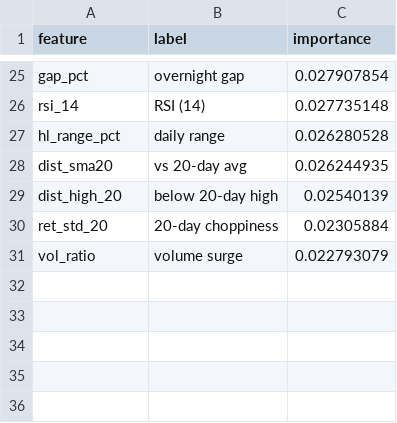
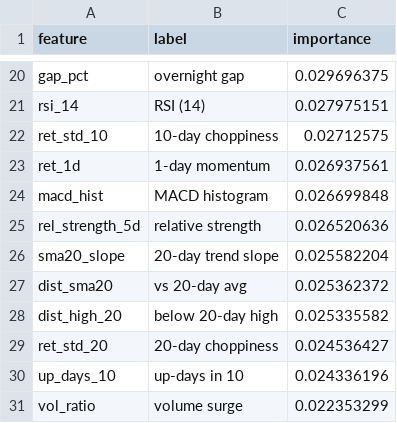
Before and after one commit to AadithS13/MyStockScanner, a CSV file: data/feature_importance.csv, drawn as a sheet; only a part is shown, gaps mark what is left out; removed rows and columns are numbered as before the commit, all else as after; the diff covers the shown part only; the diff names each change by its address in the sheet, - before the commit and + after, or states it on an @@ line.

```diff
--- a/data/feature_importance.csv
+++ b/data/feature_importance.csv
-C20 (importance): 0.027907854
+C20 (importance): 0.029696375
-C21 (importance): 0.027735148
+C21 (importance): 0.027975151
-row 27: hl_range_pct | daily range | 0.026280528
+row 22: ret_std_10 | 10-day choppiness | 0.02712575
+row 23: ret_1d | 1-day momentum | 0.026937561
+row 24: macd_hist | MACD histogram | 0.026699848
+row 25: rel_strength_5d | relative strength | 0.026520636
+row 26: sma20_slope | 20-day trend slope | 0.025582204
-C27 (importance): 0.026244935
+C27 (importance): 0.025362372
-C28 (importance): 0.02540139
+C28 (importance): 0.025335582
-C29 (importance): 0.02305884
+C29 (importance): 0.024536427
+row 30: up_days_10 | up-days in 10 | 0.024336196
-C31 (importance): 0.022793079
+C31 (importance): 0.022353299
```
Also changed, not shown: 11 added rows, 16 removed rows and 7 edited cells elsewhere in this file, 5 other files.
